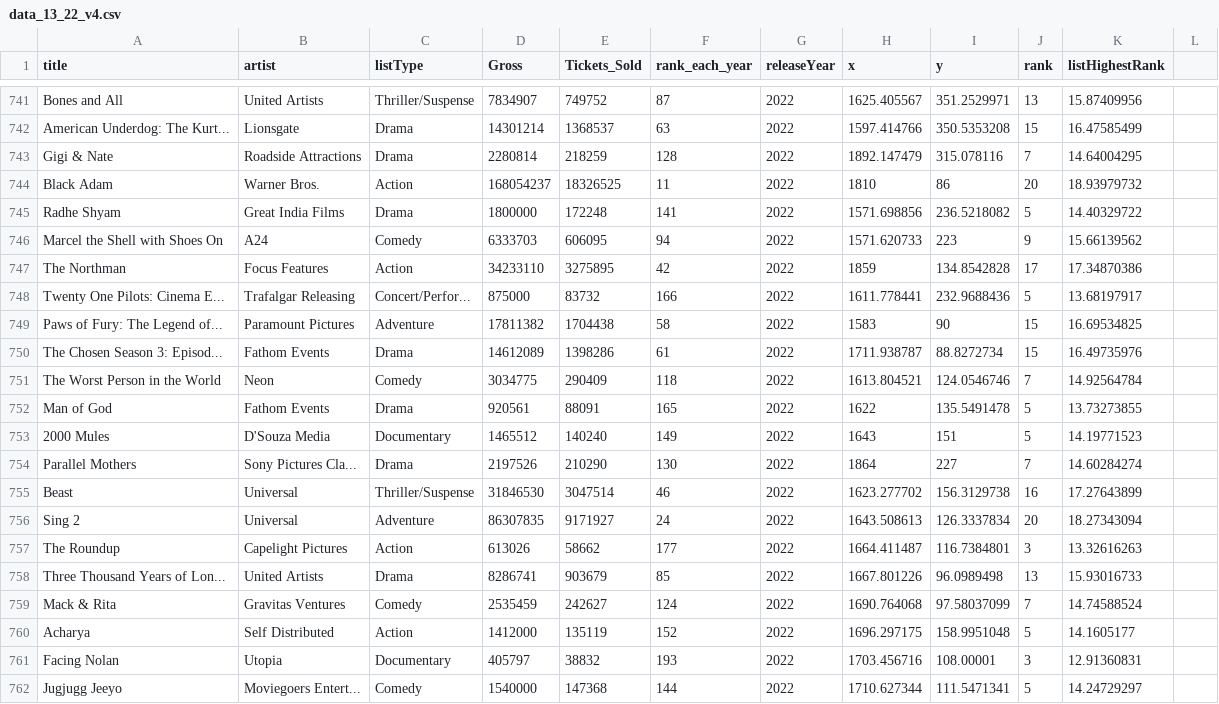
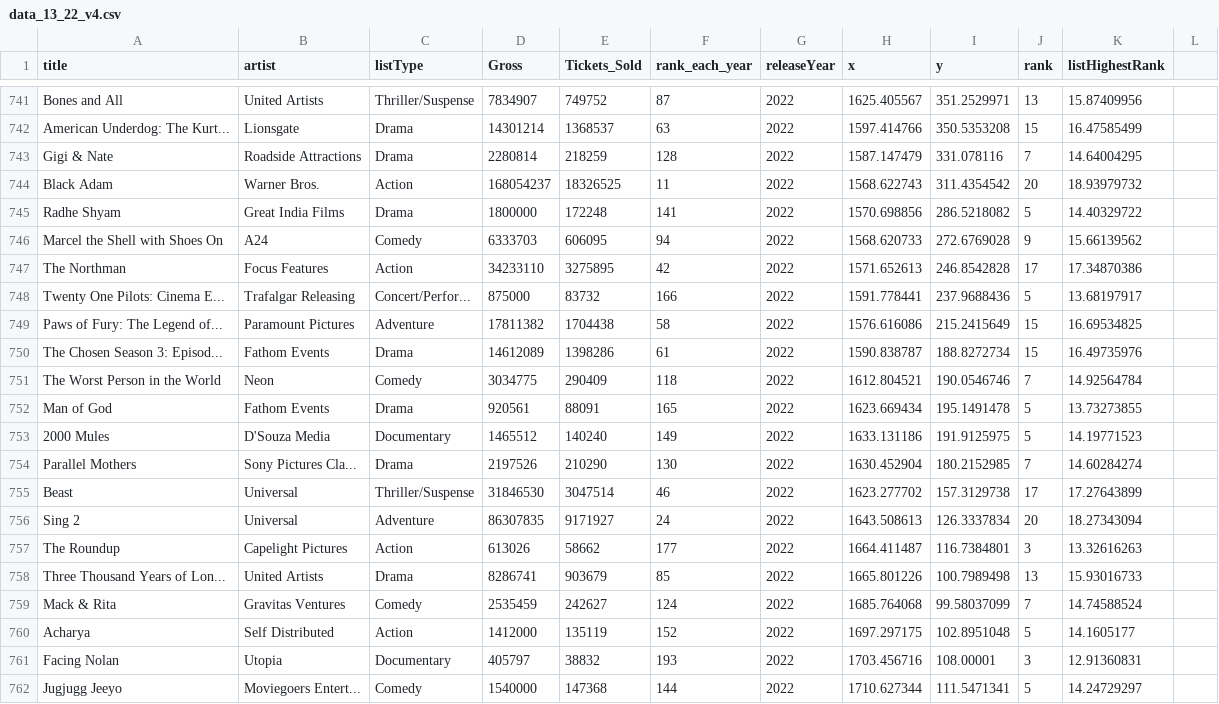
Before and after one commit to Limjohns/data_visualization, a CSV file: data/data_13_22_v4.csv, drawn as a sheet; only a part is shown, gaps mark what is left out; the diff covers the shown part only.

Commit message:
Revert "Update data_13_22_v4.csv"
This reverts commit 49c712db14e2c4f0ba4b437e776b02fc29cc1a98.

```diff
--- a/data/data_13_22_v4.csv
+++ b/data/data_13_22_v4.csv
@@ -742,20 +742,20 @@ Bones and All,United Artists,Thriller/Suspense,7834907,749752,87,2022,1625.40556
 American Underdog: The Kurt...,Lionsgate,Drama,14301214,1368537,63,2022,1597.414766,350.5353208,15,16.47585499,
-Gigi & Nate,Roadside Attractions,Drama,2280814,218259,128,2022,1892.147479,315.078116,7,14.64004295,
-Black Adam,Warner Bros.,Action,168054237,18326525,11,2022,1810,86,20,18.93979732,
-Radhe Shyam,Great India Films,Drama,1800000,172248,141,2022,1571.698856,236.5218082,5,14.40329722,
-Marcel the Shell with Shoes On,A24,Comedy,6333703,606095,94,2022,1571.620733,223,9,15.66139562,
-The Northman,Focus Features,Action,34233110,3275895,42,2022,1859,134.8542828,17,17.34870386,
-Twenty One Pilots: Cinema E...,Trafalgar Releasing,Concert/Perfor...,875000,83732,166,2022,1611.778441,232.9688436,5,13.68197917,
-Paws of Fury: The Legend of...,Paramount Pictures,Adventure,17811382,1704438,58,2022,1583,90,15,16.69534825,
-The Chosen Season 3: Episod...,Fathom Events,Drama,14612089,1398286,61,2022,1711.938787,88.8272734,15,16.49735976,
-The Worst Person in the World,Neon,Comedy,3034775,290409,118,2022,1613.804521,124.0546746,7,14.92564784,
-Man of God,Fathom Events,Drama,920561,88091,165,2022,1622,135.5491478,5,13.73273855,
-2000 Mules,D'Souza Media,Documentary,1465512,140240,149,2022,1643,151,5,14.19771523,
-Parallel Mothers,Sony Pictures Cla...,Drama,2197526,210290,130,2022,1864,227,7,14.60284274,
-Beast,Universal,Thriller/Suspense,31846530,3047514,46,2022,1623.277702,156.3129738,16,17.27643899,
+Gigi & Nate,Roadside Attractions,Drama,2280814,218259,128,2022,1587.147479,331.078116,7,14.64004295,
+Black Adam,Warner Bros.,Action,168054237,18326525,11,2022,1568.622743,311.4354542,20,18.93979732,
+Radhe Shyam,Great India Films,Drama,1800000,172248,141,2022,1570.698856,286.5218082,5,14.40329722,
+Marcel the Shell with Shoes On,A24,Comedy,6333703,606095,94,2022,1568.620733,272.6769028,9,15.66139562,
+The Northman,Focus Features,Action,34233110,3275895,42,2022,1571.652613,246.8542828,17,17.34870386,
+Twenty One Pilots: Cinema E...,Trafalgar Releasing,Concert/Perfor...,875000,83732,166,2022,1591.778441,237.9688436,5,13.68197917,
+Paws of Fury: The Legend of...,Paramount Pictures,Adventure,17811382,1704438,58,2022,1576.616086,215.2415649,15,16.69534825,
+The Chosen Season 3: Episod...,Fathom Events,Drama,14612089,1398286,61,2022,1590.838787,188.8272734,15,16.49735976,
+The Worst Person in the World,Neon,Comedy,3034775,290409,118,2022,1612.804521,190.0546746,7,14.92564784,
+Man of God,Fathom Events,Drama,920561,88091,165,2022,1623.669434,195.1491478,5,13.73273855,
+2000 Mules,D'Souza Media,Documentary,1465512,140240,149,2022,1633.131186,191.9125975,5,14.19771523,
+Parallel Mothers,Sony Pictures Cla...,Drama,2197526,210290,130,2022,1630.452904,180.2152985,7,14.60284274,
+Beast,Universal,Thriller/Suspense,31846530,3047514,46,2022,1623.277702,157.3129738,17,17.27643899,
 Sing 2,Universal,Adventure,86307835,9171927,24,2022,1643.508613,126.3337834,20,18.27343094,
 The Roundup,Capelight Pictures,Action,613026,58662,177,2022,1664.411487,116.7384801,3,13.32616263,
-Three Thousand Years of Lon...,United Artists,Drama,8286741,903679,85,2022,1667.801226,96.0989498,13,15.93016733,
-Mack & Rita,Gravitas Ventures,Comedy,2535459,242627,124,2022,1690.764068,97.58037099,7,14.74588524,
-Acharya,Self Distributed,Action,1412000,135119,152,2022,1696.297175,158.9951048,5,14.1605177,
+Three Thousand Years of Lon...,United Artists,Drama,8286741,903679,85,2022,1665.801226,100.7989498,13,15.93016733,
+Mack & Rita,Gravitas Ventures,Comedy,2535459,242627,124,2022,1685.764068,99.58037099,7,14.74588524,
+Acharya,Self Distributed,Action,1412000,135119,152,2022,1697.297175,102.8951048,5,14.1605177,
 Facing Nolan,Utopia,Documentary,405797,38832,193,2022,1703.456716,108.00001,3,12.91360831,
```
Also changed, not shown: 60 edited cells elsewhere in this file.
